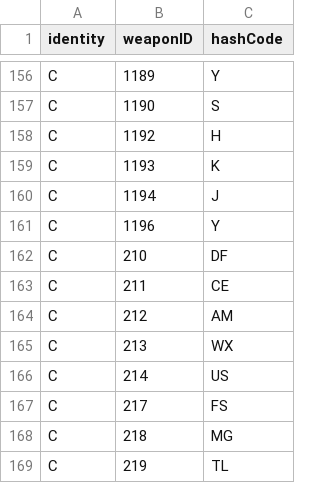
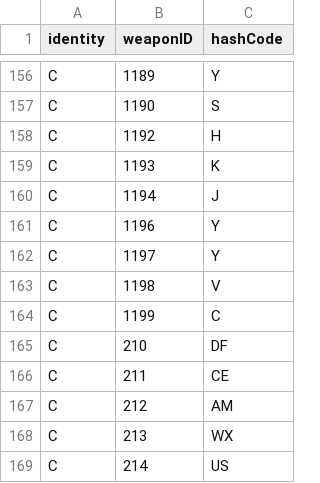
Before and after one commit to Kutouzi/FruitPickingTools, a CSV file: weaponMap/weaponData_C.csv, drawn as a sheet; only a part is shown, gaps mark what is left out; the shorter side is filled out with more unchanged rows.

```diff
--- a/weaponMap/weaponData_C.csv
+++ b/weaponMap/weaponData_C.csv
@@ -161,2 +161,5 @@ C,1194,J
 C,1196,Y
+C,1197,Y
+C,1198,V
+C,1199,C
 C,210,DF
```
Also changed, not shown: charaMap/charaData.csv, charaMap/charaNameHash.csv, 2 other files.
